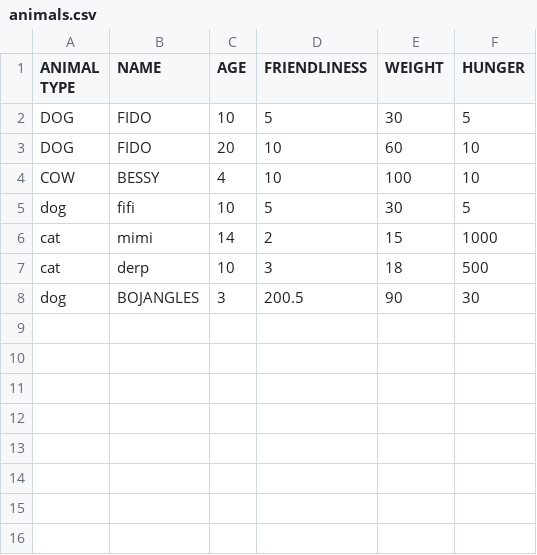
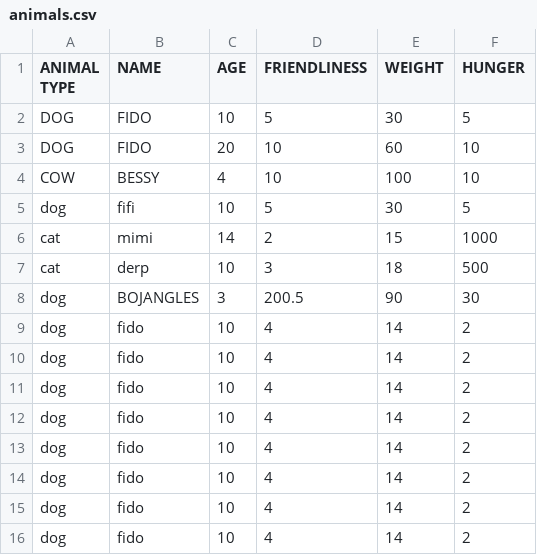
Before and after one commit to lelandbatey/CS-223-WSUTC, a CSV file: Homework02/hw02WorkDir/animals.csv, drawn as a sheet; the diff names each change by its address in the sheet, - before the commit and + after, or states it on an @@ line.

Commit message:
Messed with animals.csv in excel. Promptly fixed the read module to properly handle excel-formatted csvs. Also, renamed file and set up makefile to deal with differently named file. Also, removed useless files.

```diff
--- a/Homework02/hw02WorkDir/animals.csv
+++ b/Homework02/hw02WorkDir/animals.csv
+row 9: dog | fido | 10 | 4 | 14 | 2
+row 10: dog | fido | 10 | 4 | 14 | 2
+row 11: dog | fido | 10 | 4 | 14 | 2
+row 12: dog | fido | 10 | 4 | 14 | 2
+row 13: dog | fido | 10 | 4 | 14 | 2
+row 14: dog | fido | 10 | 4 | 14 | 2
+row 15: dog | fido | 10 | 4 | 14 | 2
+row 16: dog | fido | 10 | 4 | 14 | 2
```
Also changed, not shown: 5 other files.
